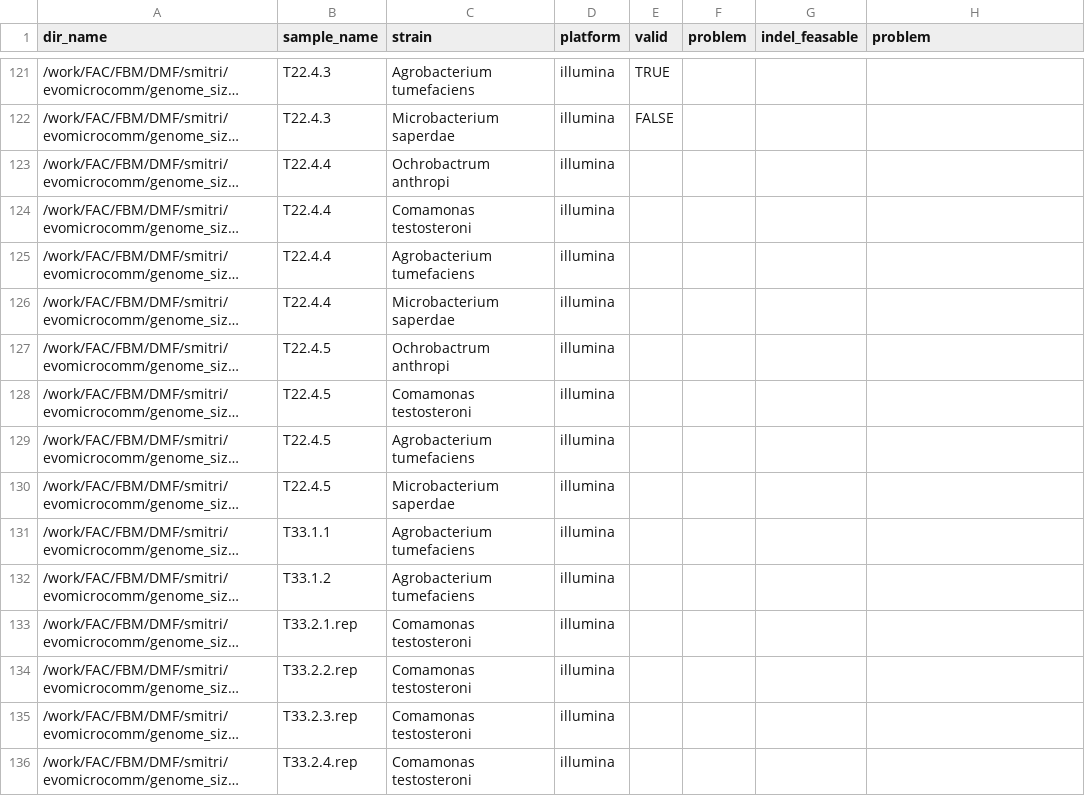
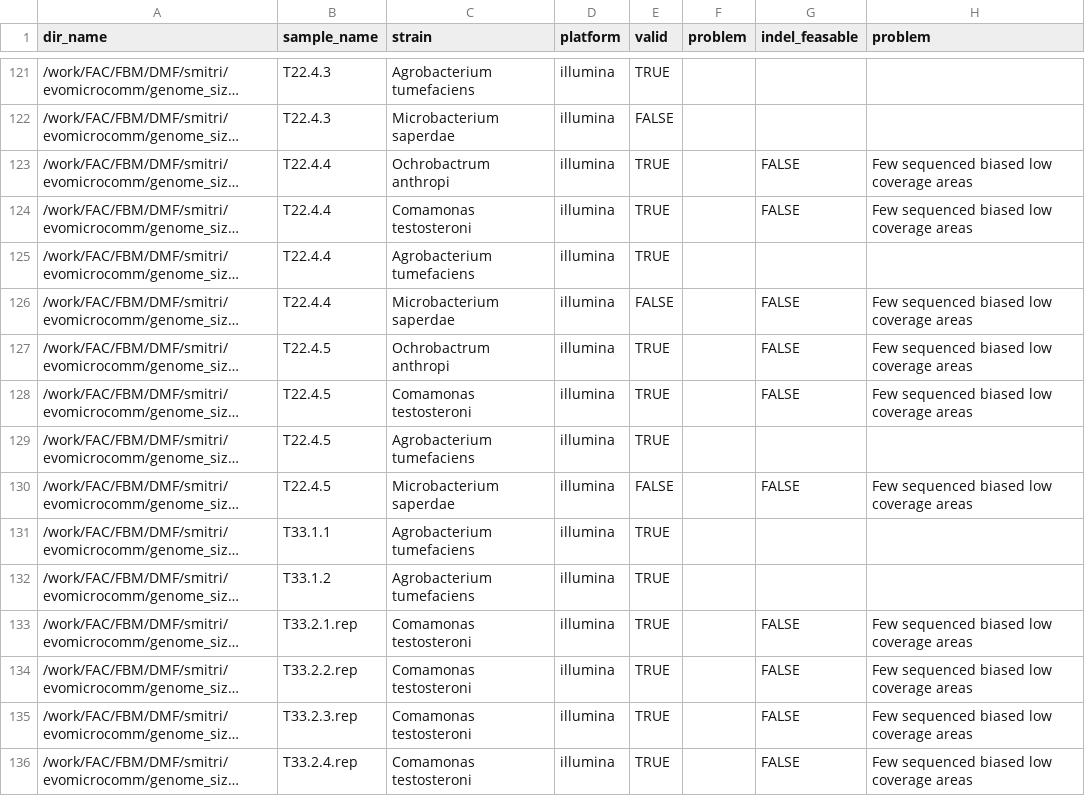
Before and after one commit to nahanoo/bqh_samples, a CSV file: samples/sample_sheet.csv, drawn as a sheet; only a part is shown, gaps mark what is left out; long unchanged cells end in …; the diff covers the shown part only; the diff names each change by its address in the sheet, - before the commit and + after, or states it on an @@ line.

Commit message:
adding qc outcome

```diff
--- a/samples/sample_sheet.csv
+++ b/samples/sample_sheet.csv
-E123:E125 (valid): (empty)
+E123:E125 (valid): TRUE
-G123:G124 (indel_feasable): (empty)
+G123:G124 (indel_feasable): FALSE
-H123:H124 (problem): (empty)
+H123:H124 (problem): Few sequenced biased low coverage areas
-E126 (valid): (empty)
+E126 (valid): FALSE
-G126:G128 (indel_feasable): (empty)
+G126:G128 (indel_feasable): FALSE
-H126:H128 (problem): (empty)
+H126:H128 (problem): Few sequenced biased low coverage areas
-E127:E129 (valid): (empty)
+E127:E129 (valid): TRUE
-E130 (valid): (empty)
+E130 (valid): FALSE
-G130 (indel_feasable): (empty)
+G130 (indel_feasable): FALSE
-H130 (problem): (empty)
+H130 (problem): Few sequenced biased low coverage areas
-E131:E136 (valid): (empty)
+E131:E136 (valid): TRUE
-G133:G136 (indel_feasable): (empty)
+G133:G136 (indel_feasable): FALSE
-H133:H136 (problem): (empty)
+H133:H136 (problem): Few sequenced biased low coverage areas
```
Also changed, not shown: 48 edited cells elsewhere in this file.
